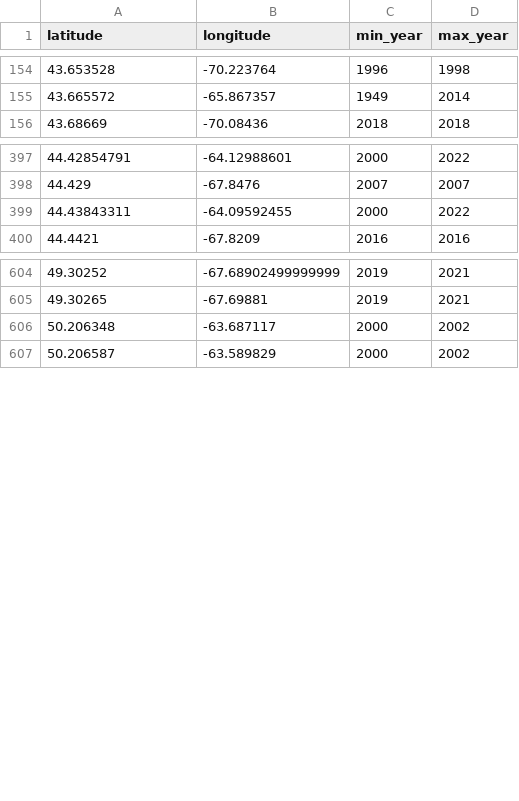
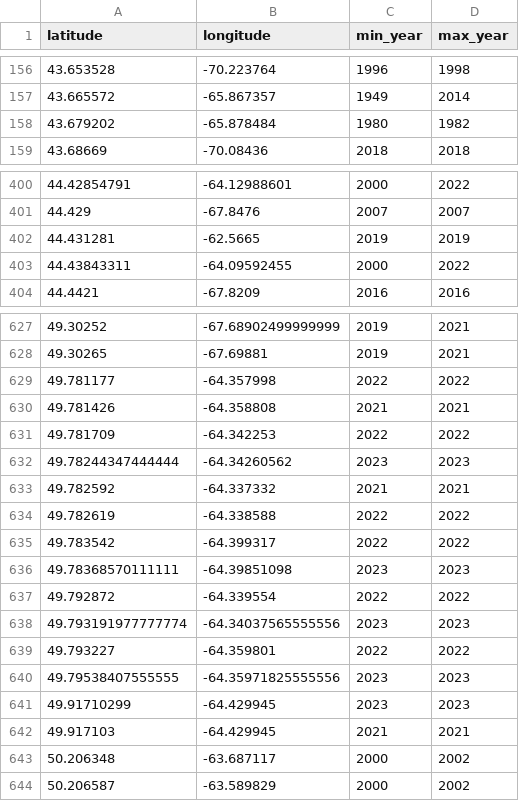
Before and after one commit to jebyrnes/nw_atlantic_kelp, a CSV file: data/unique_latlongs_time.csv, drawn as a sheet; only a part is shown, gaps mark what is left out; the diff covers the shown part only.

```diff
--- a/data/unique_latlongs_time.csv
+++ b/data/unique_latlongs_time.csv
@@ -155,2 +157,3 @@ latitude,longitude,min_year,max_year
 43.665572,-65.867357,1949,2014
+43.679202,-65.878484,1980,1982
 43.68669,-70.08436,2018,2018
@@ -398,2 +401,3 @@ latitude,longitude,min_year,max_year
 44.429,-67.8476,2007,2007
+44.431281,-62.5665,2019,2019
 44.43843311,-64.09592455,2000,2022
@@ -605,2 +628,16 @@ latitude,longitude,min_year,max_year
 49.30265,-67.69881,2019,2021
+49.781177,-64.357998,2022,2022
+49.781426,-64.358808,2021,2021
+49.781709,-64.342253,2022,2022
+49.78244347444444,-64.34260562,2023,2023
+49.782592,-64.337332,2021,2021
+49.782619,-64.338588,2022,2022
+49.783542,-64.399317,2022,2022
+49.78368570111111,-64.39851098,2023,2023
+49.792872,-64.339554,2022,2022
+49.793191977777774,-64.34037565555556,2023,2023
+49.793227,-64.359801,2022,2022
+49.79538407555555,-64.35971825555556,2023,2023
+49.91710299,-64.429945,2023,2023
+49.917103,-64.429945,2021,2021
 50.206348,-63.687117,2000,2002
```
Also changed, not shown: 21 added rows elsewhere in this file, 8 other files.
